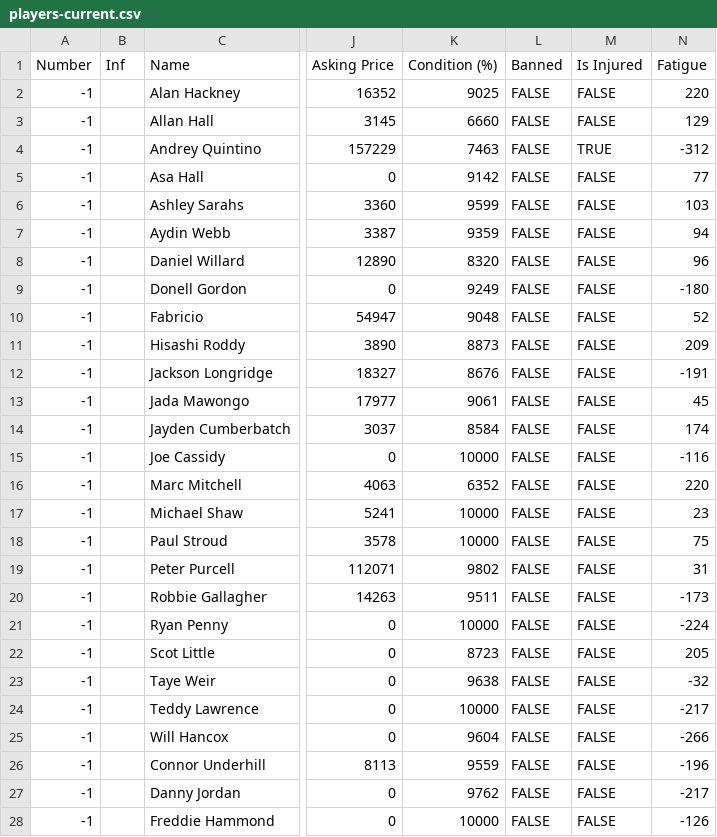
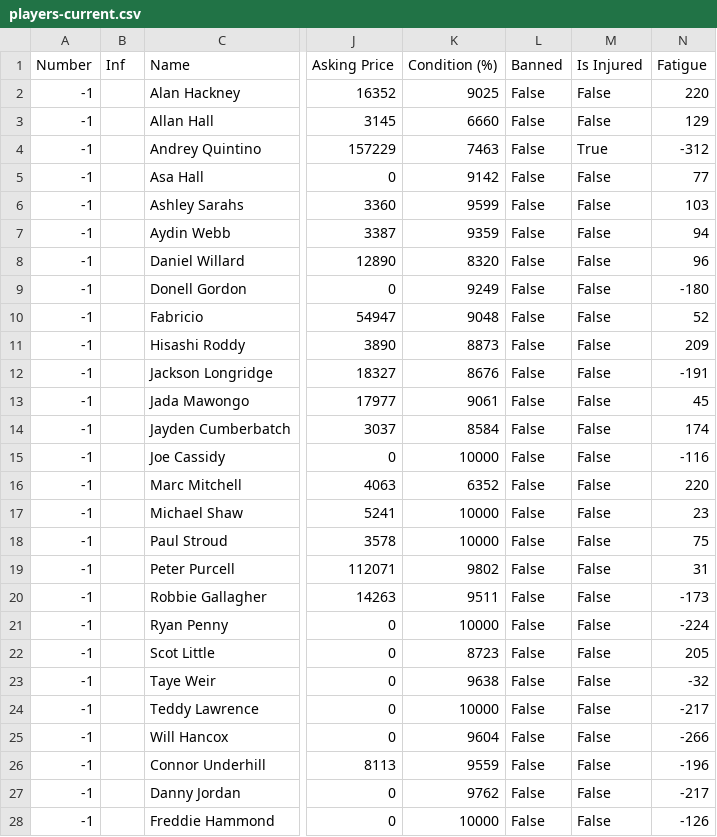
Before and after one commit to bikeracer4487/fm26-lineup-optimizer, a CSV file: players-current.csv, drawn as a sheet; only a part is shown, gaps mark what is left out; the diff covers the shown part only; the diff names each change by its address in the sheet, - before the commit and + after, or states it on an @@ line.

Commit message:
Update player data files to correct formatting and enhance consistency
- Adjusted the header in players-current.csv to ensure proper CSV formatting.
- Updated players.csv header for consistency with the new format.
- Verified player attributes and metrics for accuracy across both files.

```diff
--- a/players-current.csv
+++ b/players-current.csv
-L2:L28 (Banned): FALSE
+L2:L28 (Banned): False
-M2:M3 (Is Injured): FALSE
+M2:M3 (Is Injured): False
-M4 (Is Injured): TRUE
+M4 (Is Injured): True
-M5:M28 (Is Injured): FALSE
+M5:M28 (Is Injured): False
```
Also changed, not shown: 32 edited cells elsewhere in this file, players.csv.
